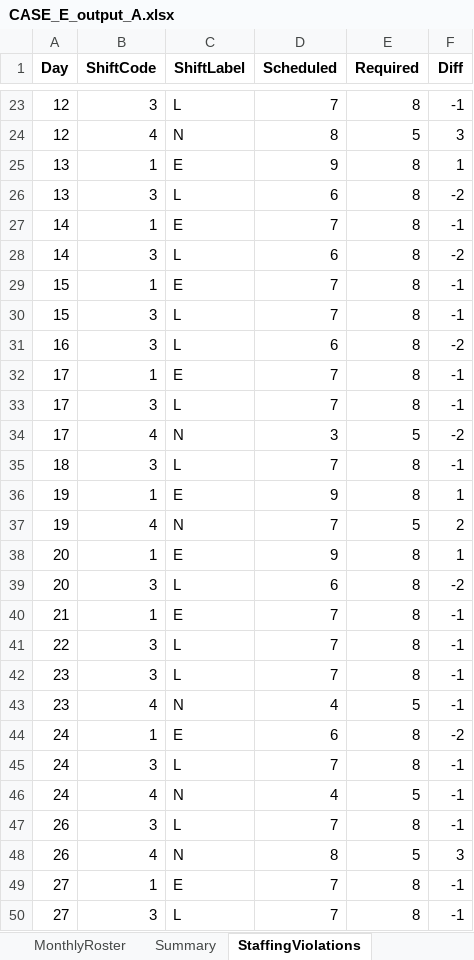
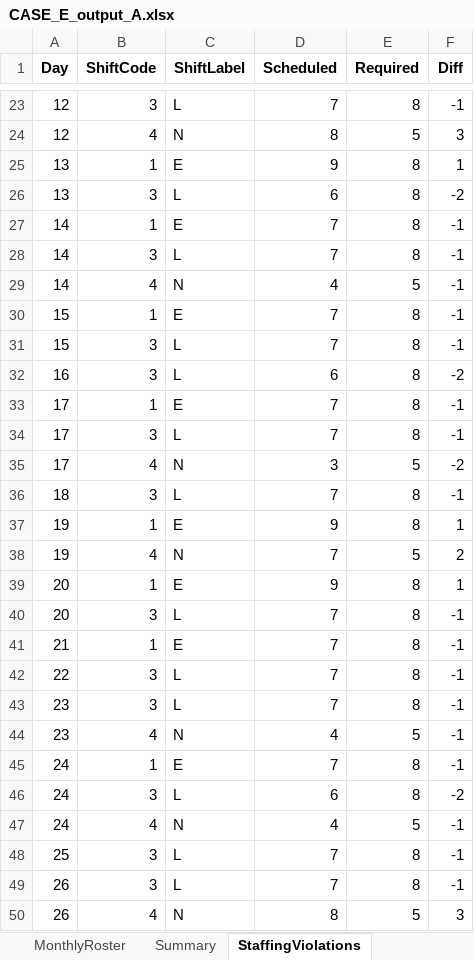
Before and after one commit to LucasGailliaerd/caseEibmcplex, an Excel workbook: CASE_E_output_A.xlsx, sheet StaffingViolations, drawn as a sheet; only a part is shown, gaps mark what is left out; the shorter side is filled out with more unchanged rows; values as stored, in another font and other column widths than the file's, no borders; addresses are those after the commit; the diff names each change by its address in the sheet, - before the commit and + after, or states it on an @@ line.

```diff
--- a/CASE_E_output_A.xlsx (sheet StaffingViolations)
+++ b/CASE_E_output_A.xlsx (sheet StaffingViolations)
-D28 (Scheduled): 6
+D28 (Scheduled): 7
-F28 (Diff): -2
+F28 (Diff): -1
+row 29: 14 | 4 | N | 4 | 5 | -1
-D40 (Scheduled): 6
+D40 (Scheduled): 7
-F40 (Diff): -2
+F40 (Diff): -1
-D45 (Scheduled): 6
+D45 (Scheduled): 7
-F45 (Diff): -2
+F45 (Diff): -1
-D46 (Scheduled): 7
+D46 (Scheduled): 6
-F46 (Diff): -1
+F46 (Diff): -2
+row 48: 25 | 3 | L | 7 | 8 | -1
```
Also changed, not shown: sheet MonthlyRoster, sheet Summary, CASE_E_INPUT.xlsx, CASE_E_output_B.xlsx, 9 other files.
